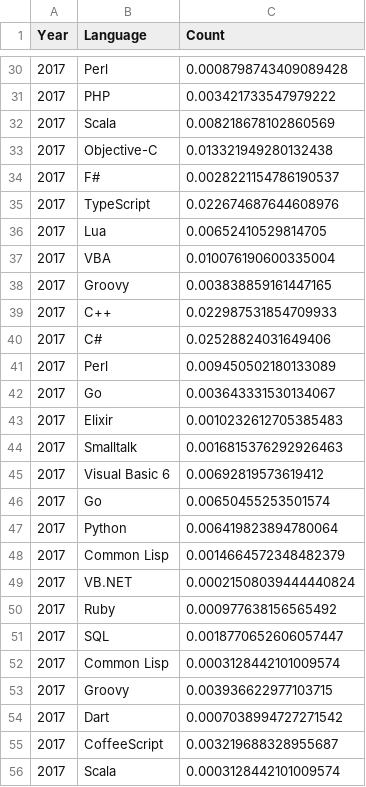
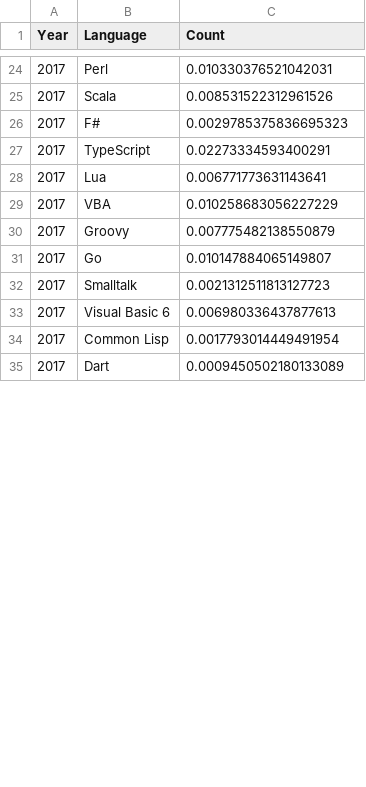
Before and after one commit to ThomasCox-MonashUni/FIT3179_Visualisation2, a CSV file: data/language_timeline.csv, drawn as a sheet; only a part is shown, gaps mark what is left out; the diff covers the shown part only.

```diff
--- a/data/language_timeline.csv
+++ b/data/language_timeline.csv
@@ -30,27 +24,12 @@ Year,Language,Count
-2017,Perl,0.0008798743409089428
-2017,PHP,0.003421733547979222
-2017, Scala,0.008218678102860569
-2017, Objective-C,0.013321949280132438
-2017, F#,0.0028221154786190537
-2017, TypeScript,0.022674687644608976
-2017, Lua,0.00652410529814705
-2017, VBA,0.010076190600335004
-2017, Groovy,0.003838859161447165
-2017,C++,0.022987531854709933
-2017, C#,0.02528824031649406
-2017, Perl,0.009450502180133089
-2017,Go,0.003643331530134067
-2017,Elixir,0.0010232612705385483
-2017, Smalltalk,0.0016815376292926463
-2017, Visual Basic 6,0.00692819573619412
-2017, Go,0.00650455253501574
-2017,Python,0.006419823894780064
-2017, Common Lisp,0.0014664572348482379
-2017,VB.NET,0.00021508039444440824
-2017,Ruby,0.000977638156565492
-2017,SQL,0.0018770652606057447
-2017,Common Lisp,0.0003128442101009574
-2017,Groovy,0.003936622977103715
-2017, Dart,0.0007038994727271542
-2017, CoffeeScript,0.003219688328955687
-2017,Scala,0.0003128442101009574
+2017,Perl,0.010330376521042031
+2017,Scala,0.008531522312961526
+2017,F#,0.0029785375836695323
+2017,TypeScript,0.02273334593400291
+2017,Lua,0.006771773631143641
+2017,VBA,0.010258683056227229
+2017,Groovy,0.007775482138550879
+2017,Go,0.010147884065149807
+2017,Smalltalk,0.0021312511813127723
+2017,Visual Basic 6,0.006980336437877613
+2017,Common Lisp,0.0017793014449491954
+2017,Dart,0.0009450502180133089
```
Also changed, not shown: 19 removed rows and 22 edited cells elsewhere in this file.
